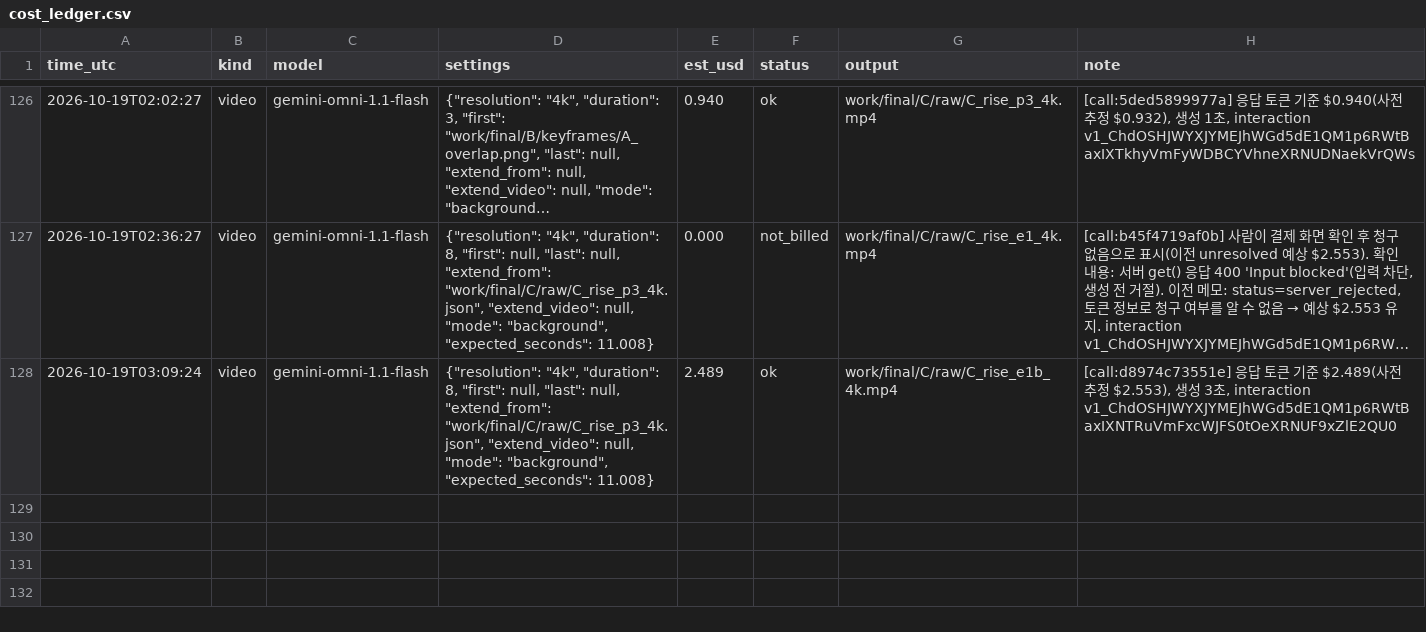
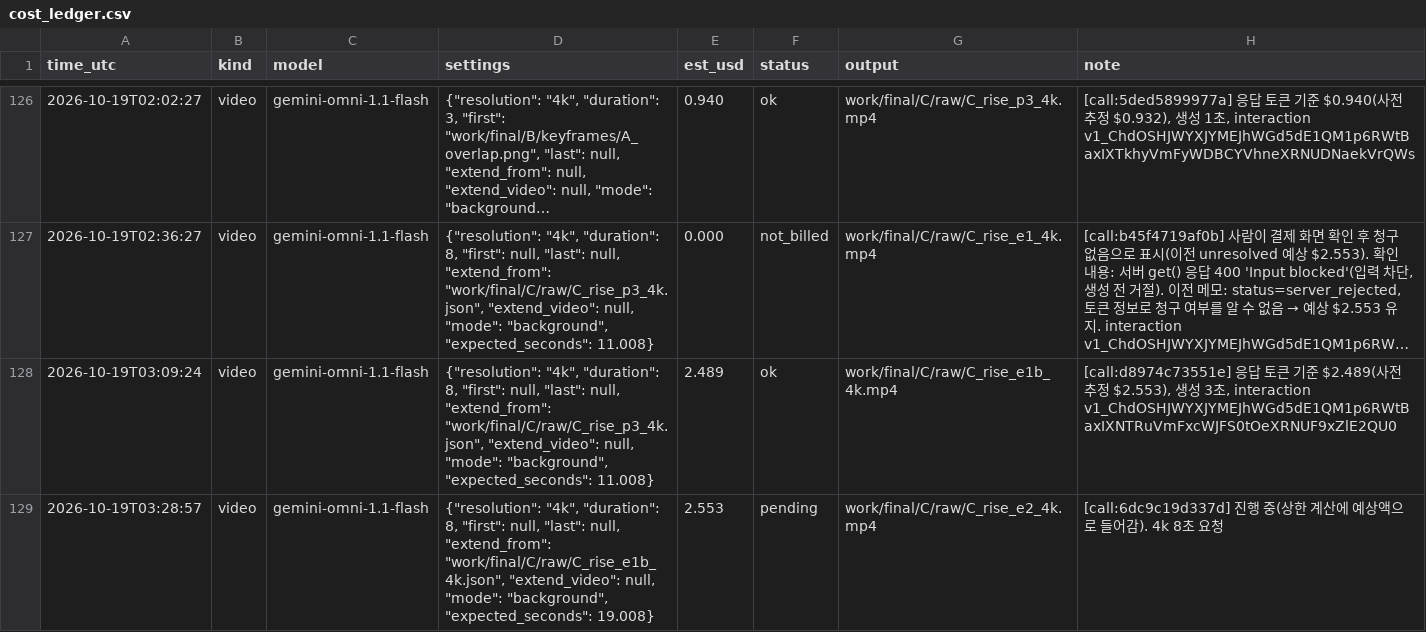
Before and after one commit to lkhh0408/lgh9766, a CSV file: work/cost_ledger.csv, drawn as a sheet; only a part is shown, gaps mark what is left out; long unchanged cells end in …; the diff names each change by its address in the sheet, - before the commit and + after, or states it on an @@ line.

```diff
--- a/work/cost_ledger.csv
+++ b/work/cost_ledger.csv
+row 129: 2026-10-19T03:28:57 | video | gemini-omni-1.1-flash | {"resolution": "4k", "duration": 8, "first": null, "last": null, "extend_from": "work/final/C/raw/C_rise_e1b_4k.json", "extend_video": null, "mode": "background", "expected_seconds": 19.008} | 2.553 | pending | work/final/C/raw/C_rise_e2_4k.mp4 | [call:6dc9c19d337d] 진행 중(상한 계산에 예상액으로 들어감). 4k 8초 요청
```
Also changed, not shown: 8 other files.
